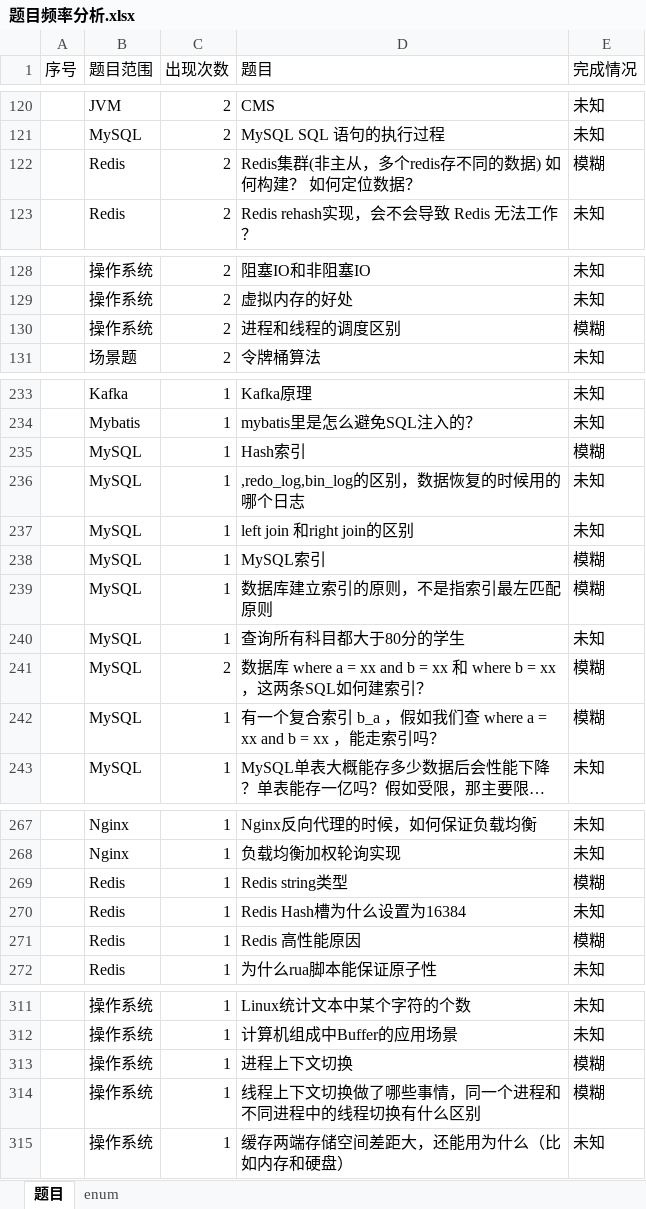
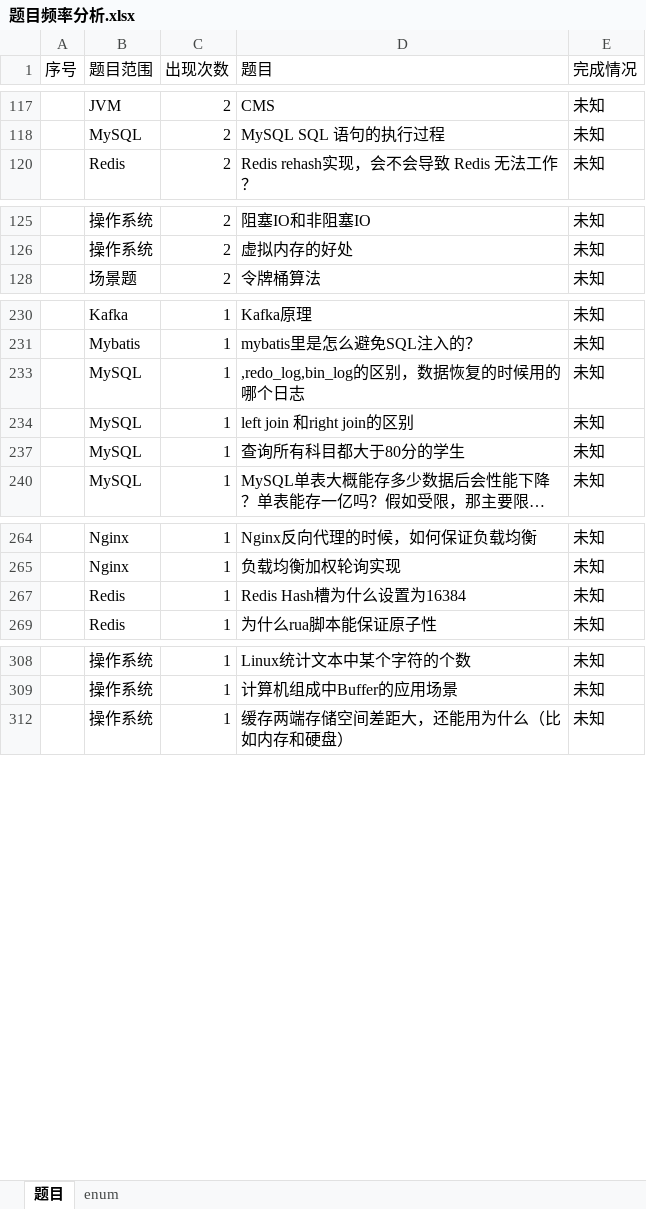
Before and after one commit to panxu18/blog, an Excel workbook: 字节跳动面试题总结/题目频率分析.xlsx, sheet 题目, drawn as a sheet; only a part is shown, gaps mark what is left out; long unchanged cells end in …; values as stored, in another font and other column widths than the file's, no borders; the diff covers the shown part only; the diff names each change by its address in the sheet, - before the commit and + after, or states it on an @@ line.

```diff
--- a/字节跳动面试题总结/题目频率分析.xlsx (sheet 题目)
+++ b/字节跳动面试题总结/题目频率分析.xlsx (sheet 题目)
@@ row 122 hidden:  | Redis | 2 | Redis集群(非主从，多个redis存不同的数据) 如何构建？ 如何定位数据？ | 模糊 @@
@@ row 130 hidden:  | 操作系统 | 2 | 进程和线程的调度区别 | 模糊 @@
@@ row 235 hidden:  | MySQL | 1 | Hash索引 | 模糊 @@
@@ row 238 hidden:  | MySQL | 1 | MySQL索引 | 模糊 @@
@@ row 239 hidden:  | MySQL | 1 | 数据库建立索引的原则，不是指索引最左匹配原则 | 模糊 @@
@@ row 241 hidden:  | MySQL | 2 | 数据库 where a = xx and b = xx 和 where b = xx ，这两条SQL如何建索引？ | 模糊 @@
@@ row 242 hidden:  | MySQL | 1 | 有一个复合索引 b_a ，假如我们查 where a = xx and b = xx ，能走索引吗？ | 模糊 @@
@@ row 269 hidden:  | Redis | 1 | Redis string类型 | 模糊 @@
@@ row 271 hidden:  | Redis | 1 | Redis 高性能原因 | 模糊 @@
@@ row 313 hidden:  | 操作系统 | 1 | 进程上下文切换 | 模糊 @@
@@ row 314 hidden:  | 操作系统 | 1 | 线程上下文切换做了哪些事情，同一个进程和不同进程中的线程切换有什么区别 | 模糊 @@
```
Also changed, not shown: 62 removed rows, 33 hidden or unhidden rows and 10 edited cells elsewhere in this sheet, hidden cells, 43 other files.
